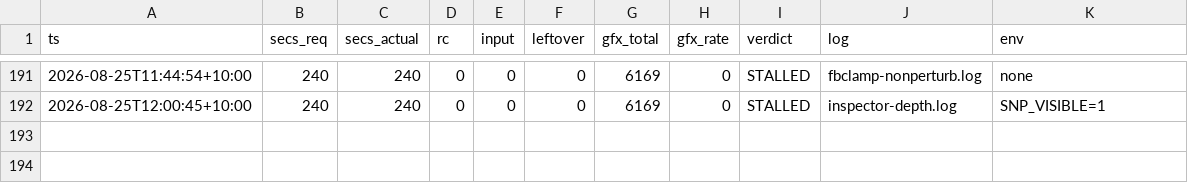
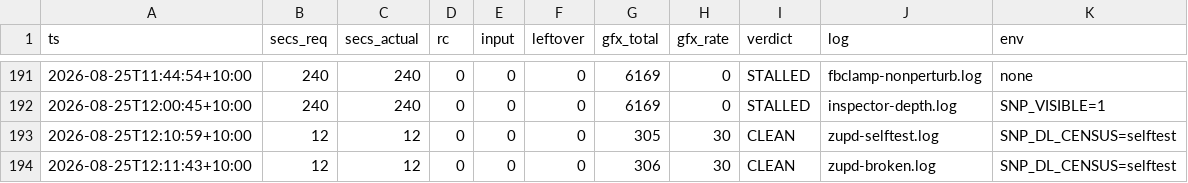
Before and after one commit to johvmac/sin-punishment-recompiled, a TSV file: docs/run-log.tsv, drawn as a sheet; only a part is shown, gaps mark what is left out; the diff names each change by its address in the sheet, - before the commit and + after, or states it on an @@ line.

```diff
--- a/docs/run-log.tsv
+++ b/docs/run-log.tsv
+row 193: 2026-08-25T12:10:59+10:00 | 12 | 12 | 0 | 0 | 0 | 305 | 30 | CLEAN | zupd-selftest.log | SNP_DL_CENSUS=selftest
+row 194: 2026-08-25T12:11:43+10:00 | 12 | 12 | 0 | 0 | 0 | 306 | 30 | CLEAN | zupd-broken.log | SNP_DL_CENSUS=selftest
```
Also changed, not shown: 4 other files.
